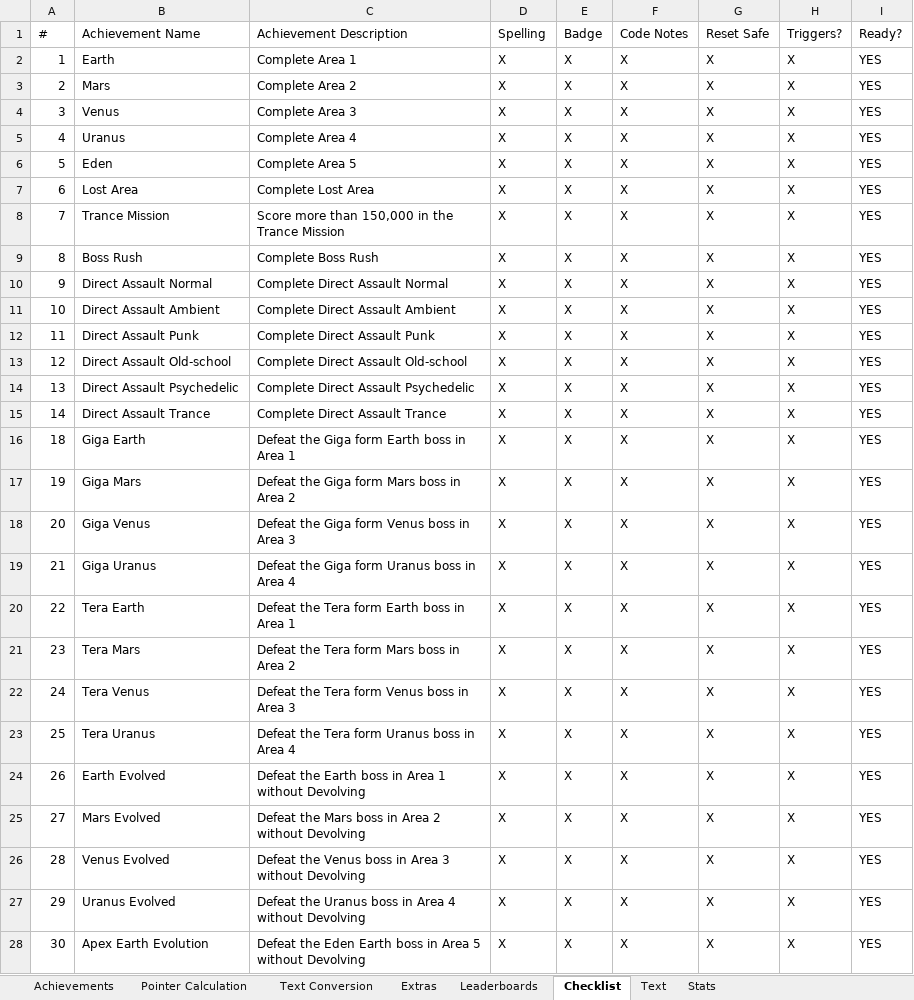
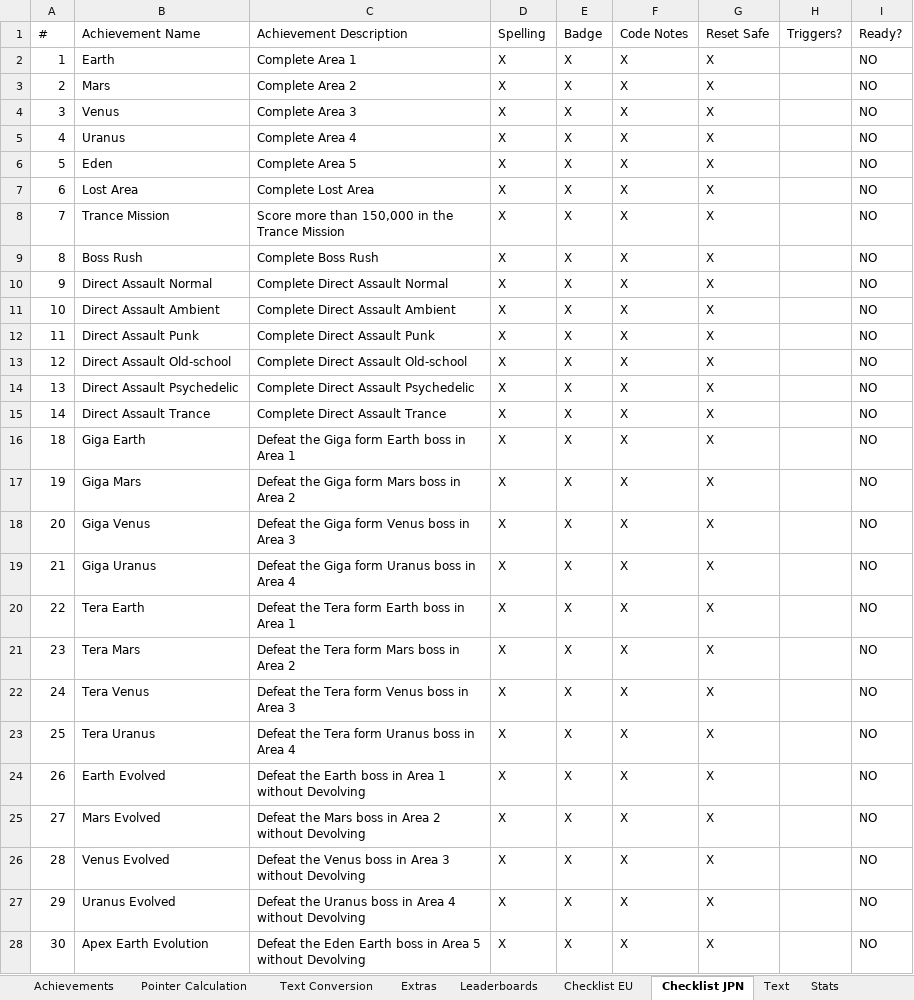
Before and after one commit to Etron-RA/RetroAchievements, an Excel workbook: My Sets/Rez (Dreamcast)/Rez - Plan.xlsx, sheet Checklist JPN, drawn as a sheet; only a part is shown; values as stored, in another font and other column widths than the file's, no borders; the diff covers the shown part only; the diff names each change by its address in the sheet, - before the commit and + after, or states it on an @@ line.

```diff
--- a/My Sets/Rez (Dreamcast)/Rez - Plan.xlsx (sheet Checklist JPN)
+++ b/My Sets/Rez (Dreamcast)/Rez - Plan.xlsx (sheet Checklist JPN)
-sheet tab: Checklist
+sheet tab: Checklist JPN
+sheet tab: Checklist EU
-H2:H28 (Triggers?): X
+H2:H28 (Triggers?): (empty)
-I2:I28 (Ready?): YES
+I2:I28 (Ready?): NO
```
Also changed, not shown: 41 edited cells elsewhere in this sheet, sheet Text Conversion, sheet Text, sheet Achievements, 1 other file.
